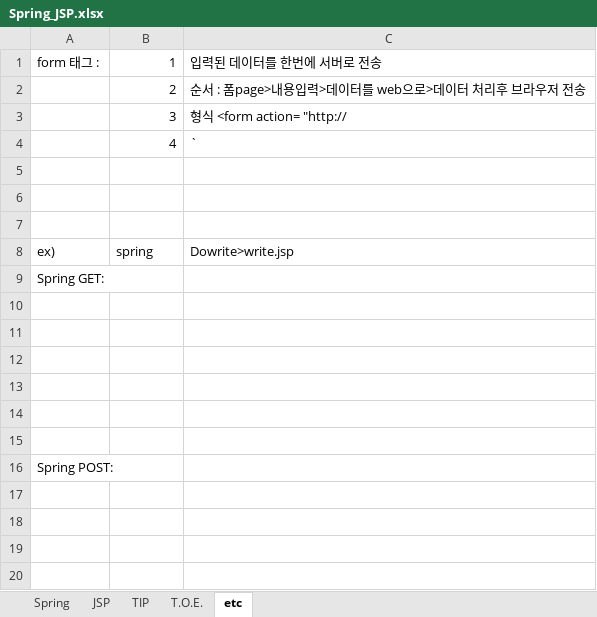
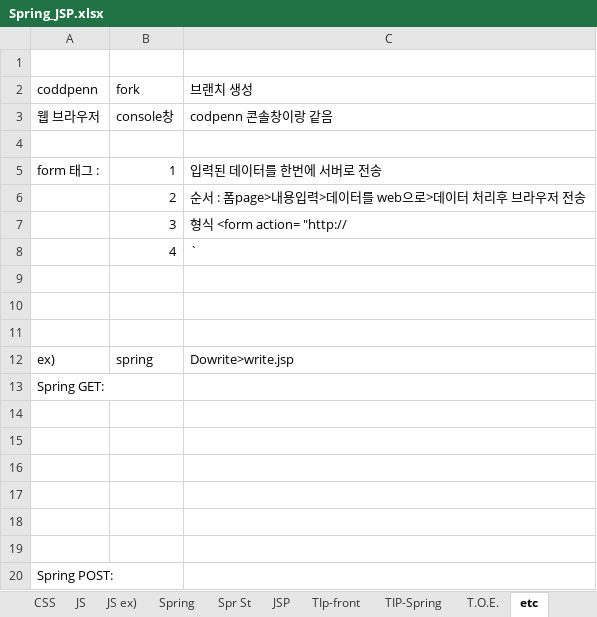
Before and after one commit to aisiwonhae29/spring, an Excel workbook: Spring_JSP.xlsx, sheet etc, drawn as a sheet; values as stored, in another font and other column widths than the file's, no borders; the diff names each change by its address in the sheet, - before the commit and + after, or states it on an @@ line.

```diff
--- a/Spring_JSP.xlsx (sheet etc)
+++ b/Spring_JSP.xlsx (sheet etc)
-sheet tab: TIP
+sheet tab: TIP-Spring
+sheet tab: CSS
+sheet tab: JS
+sheet tab: JS ex)
+sheet tab: Spr St
+sheet tab: TIp-front
+row 1: (empty)
+row 2: coddpenn | fork | 브랜치 생성
+row 3: 웹 브라우저 | console창 | codpenn 콘솔창이랑 같음
+row 4: (empty)
```
Also changed, not shown: sheet TIP-Spring, sheet Spring, other sheet tabs.
